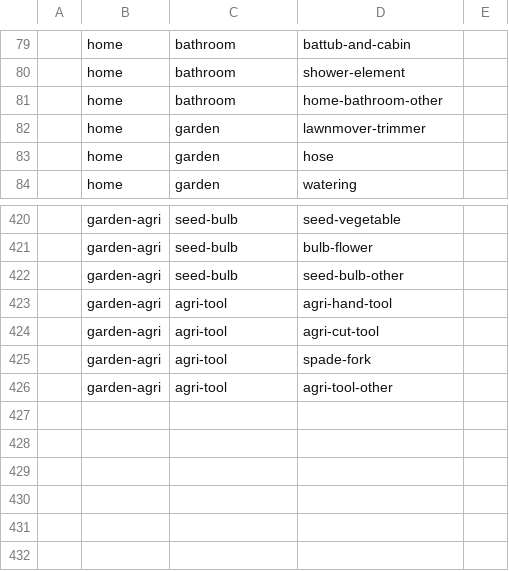
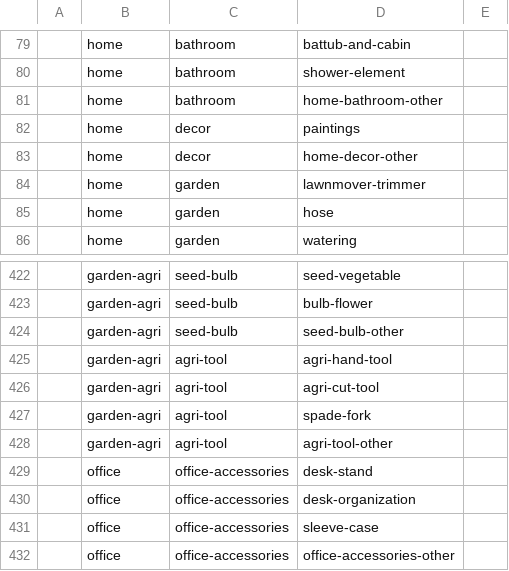
Before and after one commit to la-mk/lamk, a CSV file: packages/categories/categories.csv, drawn as a sheet; only a part is shown, gaps mark what is left out; the diff names each change by its address in the sheet, - before the commit and + after, or states it on an @@ line.

Commit message:
categories: Add few new categories

```diff
--- a/packages/categories/categories.csv
+++ b/packages/categories/categories.csv
+row 82:  | home | decor | paintings
+row 83:  | home | decor | home-decor-other
+row 429:  | office | office-accessories | desk-stand
+row 430:  | office | office-accessories | desk-organization
+row 431:  | office | office-accessories | sleeve-case
+row 432:  | office | office-accessories | office-accessories-other
```
